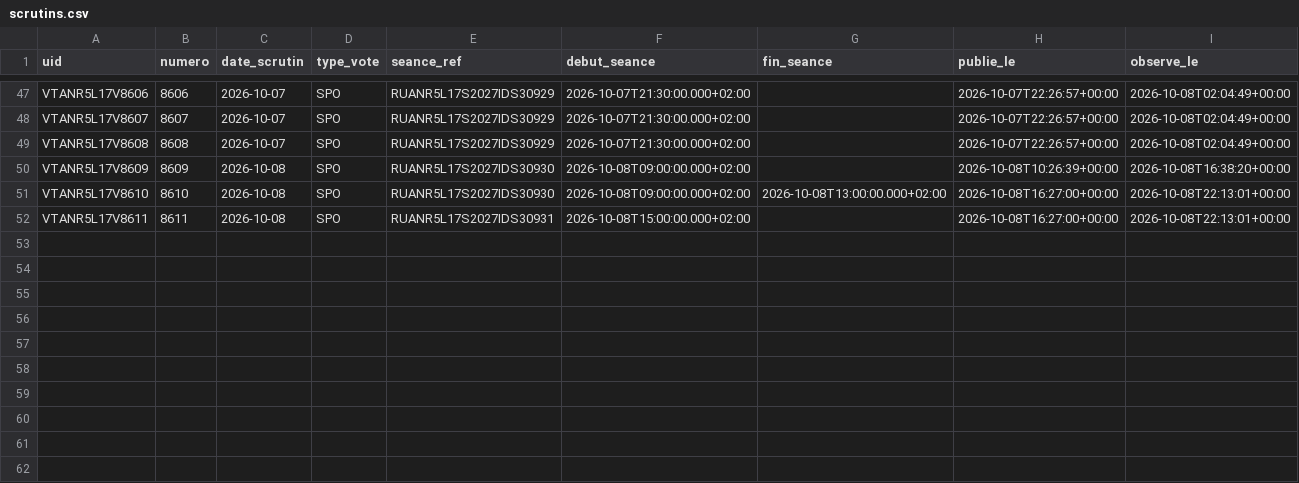
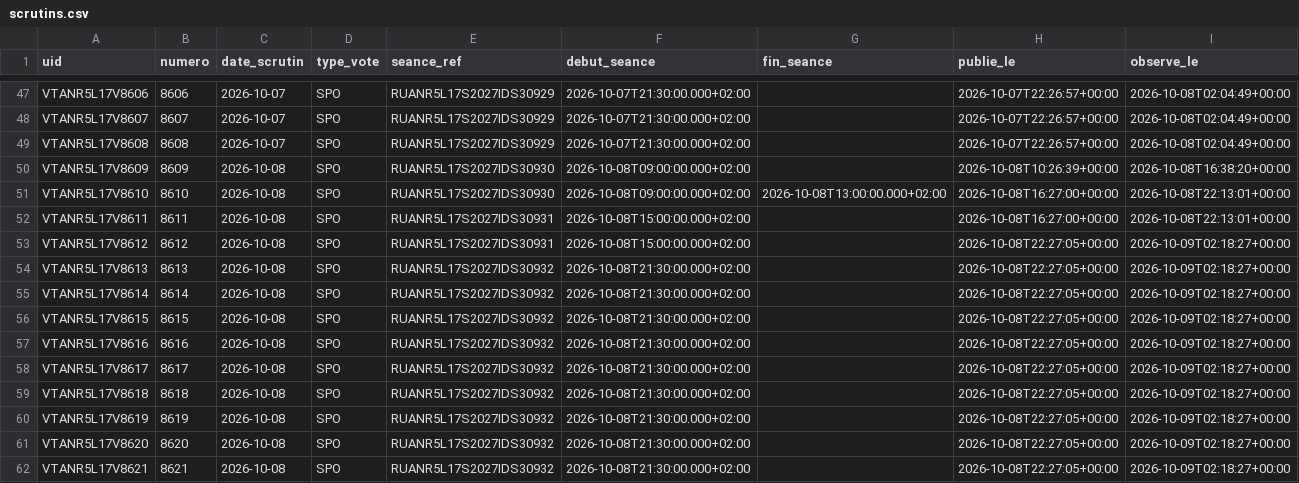
Before and after one commit to ijugarcia-pro/site-politique, a CSV file: data/mesures/delai_publication/scrutins.csv, drawn as a sheet; only a part is shown, gaps mark what is left out.

```diff
--- a/data/mesures/delai_publication/scrutins.csv
+++ b/data/mesures/delai_publication/scrutins.csv
@@ -52 +52,11 @@ VTANR5L17V8610,8610,2026-10-08,SPO,RUANR5L17S2027IDS30930,2026-10-08T09:00:00.00
 VTANR5L17V8611,8611,2026-10-08,SPO,RUANR5L17S2027IDS30931,2026-10-08T15:00:00.000+02:00,,2026-10-08T16:27:00+00:00,2026-10-08T22:13:01+00:00
+VTANR5L17V8612,8612,2026-10-08,SPO,RUANR5L17S2027IDS30931,2026-10-08T15:00:00.000+02:00,,2026-10-08T22:27:05+00:00,2026-10-09T02:18:27+00:00
+VTANR5L17V8613,8613,2026-10-08,SPO,RUANR5L17S2027IDS30932,2026-10-08T21:30:00.000+02:00,,2026-10-08T22:27:05+00:00,2026-10-09T02:18:27+00:00
+VTANR5L17V8614,8614,2026-10-08,SPO,RUANR5L17S2027IDS30932,2026-10-08T21:30:00.000+02:00,,2026-10-08T22:27:05+00:00,2026-10-09T02:18:27+00:00
+VTANR5L17V8615,8615,2026-10-08,SPO,RUANR5L17S2027IDS30932,2026-10-08T21:30:00.000+02:00,,2026-10-08T22:27:05+00:00,2026-10-09T02:18:27+00:00
+VTANR5L17V8616,8616,2026-10-08,SPO,RUANR5L17S2027IDS30932,2026-10-08T21:30:00.000+02:00,,2026-10-08T22:27:05+00:00,2026-10-09T02:18:27+00:00
+VTANR5L17V8617,8617,2026-10-08,SPO,RUANR5L17S2027IDS30932,2026-10-08T21:30:00.000+02:00,,2026-10-08T22:27:05+00:00,2026-10-09T02:18:27+00:00
+VTANR5L17V8618,8618,2026-10-08,SPO,RUANR5L17S2027IDS30932,2026-10-08T21:30:00.000+02:00,,2026-10-08T22:27:05+00:00,2026-10-09T02:18:27+00:00
+VTANR5L17V8619,8619,2026-10-08,SPO,RUANR5L17S2027IDS30932,2026-10-08T21:30:00.000+02:00,,2026-10-08T22:27:05+00:00,2026-10-09T02:18:27+00:00
+VTANR5L17V8620,8620,2026-10-08,SPO,RUANR5L17S2027IDS30932,2026-10-08T21:30:00.000+02:00,,2026-10-08T22:27:05+00:00,2026-10-09T02:18:27+00:00
+VTANR5L17V8621,8621,2026-10-08,SPO,RUANR5L17S2027IDS30932,2026-10-08T21:30:00.000+02:00,,2026-10-08T22:27:05+00:00,2026-10-09T02:18:27+00:00
```
Also changed, not shown: data/mesures/delai_publication/versions.csv, 1 other file.
